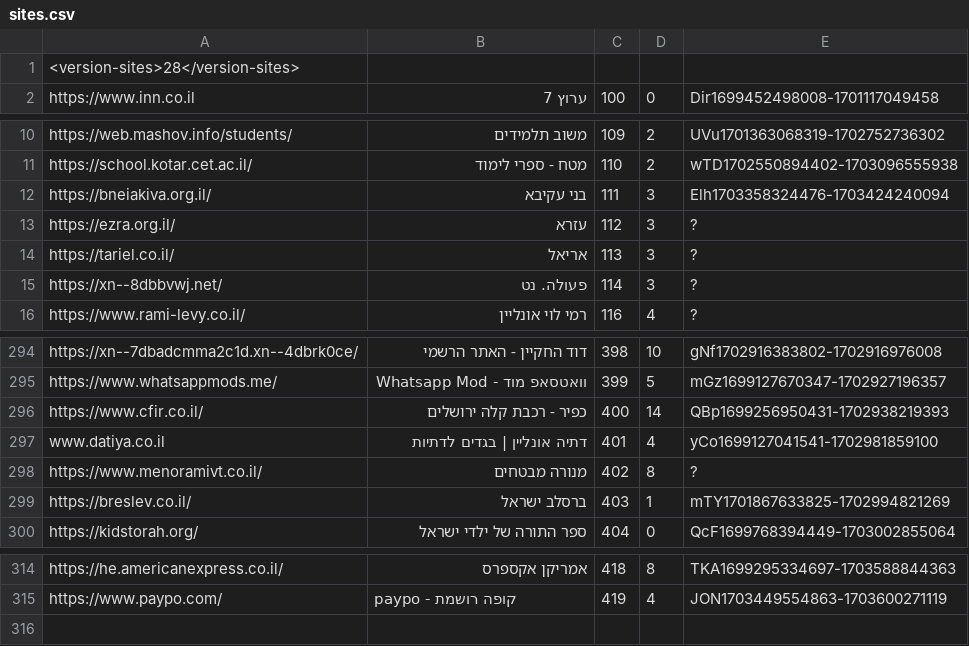
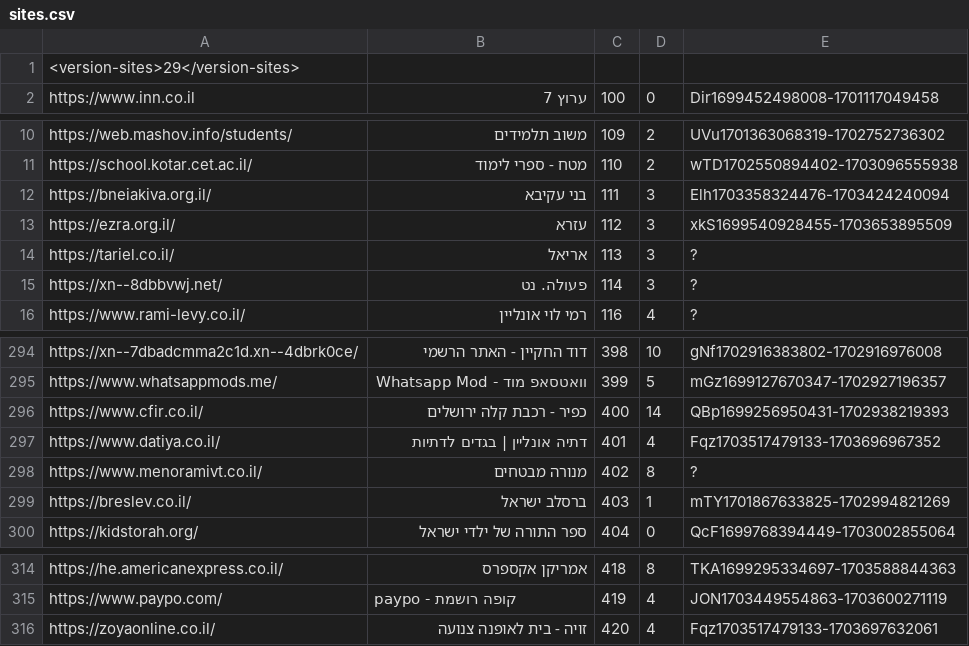
Before and after one commit to Zusman123/KosherWeb, a CSV file: sites.csv, drawn as a sheet; only a part is shown, gaps mark what is left out.

Commit message:
Update file

```diff
--- a/sites.csv
+++ b/sites.csv
@@ -1,2 +1,2 @@
-<version-sites>28</version-sites>,,,,
+<version-sites>29</version-sites>,,,,
 https://www.inn.co.il,ערוץ 7,100,0,Dir1699452498008-1701117049458
@@ -12,3 +12,3 @@ https://school.kotar.cet.ac.il/,מטח - ספרי לימוד,110,2,wTD1702550894
 https://bneiakiva.org.il/,בני עקיבא,111,3,Elh1703358324476-1703424240094
-https://ezra.org.il/,עזרא,112,3,?
+https://ezra.org.il/,עזרא,112,3,xkS1699540928455-1703653895509
 https://tariel.co.il/,אריאל,113,3,?
@@ -296,3 +296,3 @@ https://www.whatsappmods.me/,וואטסאפ מוד - Whatsapp Mod,399,5,mGz16991
 https://www.cfir.co.il/,כפיר - רכבת קלה ירושלים,400,14,QBp1699256950431-1702938219393
-www.datiya.co.il,דתיה אונליין | בגדים לדתיות,401,4,yCo1699127041541-1702981859100
+https://www.datiya.co.il/,דתיה אונליין | בגדים לדתיות,401,4,Fqz1703517479133-1703696967352
 https://www.menoramivt.co.il/,מנורה מבטחים,402,8,?
@@ -315 +315,2 @@ https://he.americanexpress.co.il/,אמריקן אקספרס,418,8,TKA16992953346
 https://www.paypo.com/,paypo - קופה רושמת,419,4,JON1703449554863-1703600271119
+https://zoyaonline.co.il/,זויה - בית לאופנה צנועה,420,4,Fqz1703517479133-1703697632061
```
